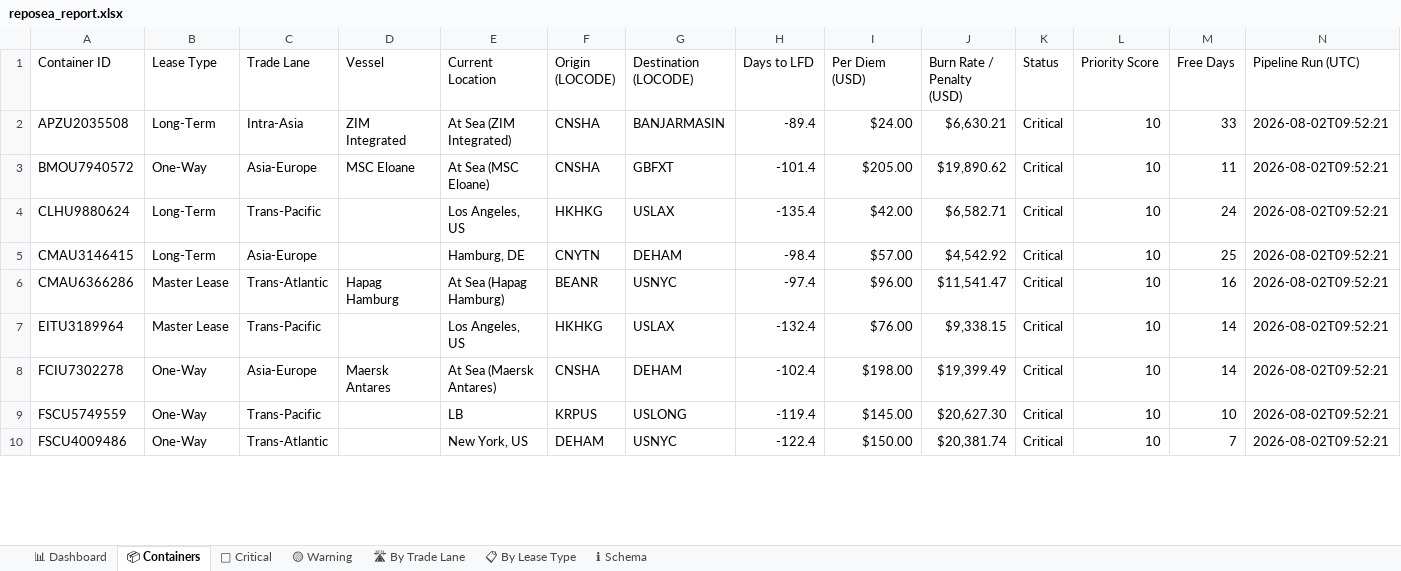
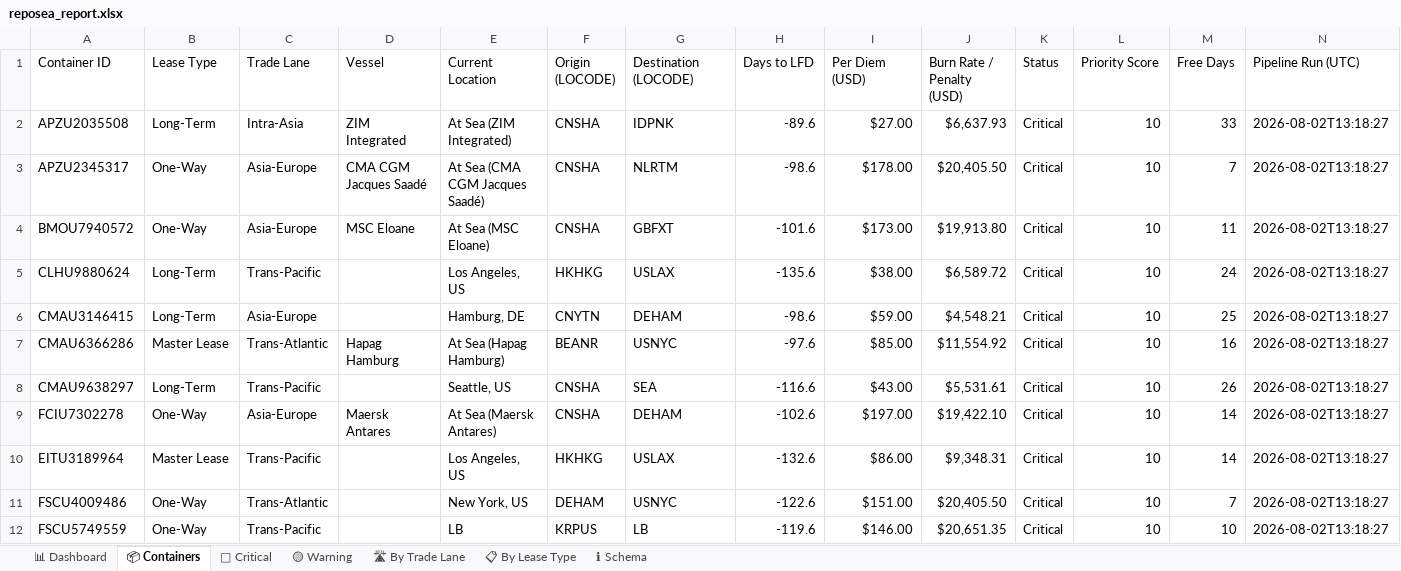
Before and after one commit to rahulmistry18/-Reposea_container_optimizer, an Excel workbook: data/exports/reposea_report.xlsx, sheet 📦 Containers, drawn as a sheet; only a part is shown; values as stored, in another font and other column widths than the file's, no cell formats; table styles not drawn; removed rows and columns are numbered as before the commit, all else as after; the diff covers the shown part only; the diff names each change by its address in the sheet, - before the commit and + after, or states it on an @@ line.

Commit message:
chore(data): pipeline run 2026-08-02T05:18:28Z [skip ci]

```diff
--- a/data/exports/reposea_report.xlsx (sheet 📦 Containers)
+++ b/data/exports/reposea_report.xlsx (sheet 📦 Containers)
-G2 (Destination (LOCODE)): BANJARMASIN
+G2 (Destination (LOCODE)): IDPNK
-H2 (Days to LFD): -89.4
+H2 (Days to LFD): -89.6
-I2 (Per Diem (USD)): $24.00
+I2 (Per Diem (USD)): $27.00
-J2 (Burn Rate / Penalty (USD)): $6,630.21
+J2 (Burn Rate / Penalty (USD)): $6,637.93
-N2 (Pipeline Run (UTC)): 2026-08-02T09:52:21
+N2 (Pipeline Run (UTC)): 2026-08-02T13:18:27
+row 3: APZU2345317 | One-Way | Asia-Europe | CMA CGM Jacques Saadé | At Sea (CMA CGM Jacques Saadé) | CNSHA | NLRTM | -98.6 | $178.00 | $20,405.50 | Critical | 10 | 7 | 2026-08-02T13:18:27
-H4 (Days to LFD): -101.4
+H4 (Days to LFD): -101.6
-I4 (Per Diem (USD)): $205.00
+I4 (Per Diem (USD)): $173.00
-J4 (Burn Rate / Penalty (USD)): $19,890.62
+J4 (Burn Rate / Penalty (USD)): $19,913.80
-N4:N7 (Pipeline Run (UTC)): 2026-08-02T09:52:21
+N4:N7 (Pipeline Run (UTC)): 2026-08-02T13:18:27
-H5 (Days to LFD): -135.4
+H5 (Days to LFD): -135.6
-I5 (Per Diem (USD)): $42.00
+I5 (Per Diem (USD)): $38.00
-J5 (Burn Rate / Penalty (USD)): $6,582.71
+J5 (Burn Rate / Penalty (USD)): $6,589.72
-H6 (Days to LFD): -98.4
+H6 (Days to LFD): -98.6
-I6 (Per Diem (USD)): $57.00
+I6 (Per Diem (USD)): $59.00
-J6 (Burn Rate / Penalty (USD)): $4,542.92
+J6 (Burn Rate / Penalty (USD)): $4,548.21
-H7 (Days to LFD): -97.4
+H7 (Days to LFD): -97.6
-I7 (Per Diem (USD)): $96.00
+I7 (Per Diem (USD)): $85.00
-J7 (Burn Rate / Penalty (USD)): $11,541.47
+J7 (Burn Rate / Penalty (USD)): $11,554.92
-row 7: EITU3189964 | Master Lease | Trans-Pacific |  | Los Angeles, US | HKHKG | USLAX | -132.4 | $76.00 | $9,338.15 | Critical | 10 | 14 | 2026-08-02T09:52:21
+row 8: CMAU9638297 | Long-Term | Trans-Pacific |  | Seattle, US | CNSHA | SEA | -116.6 | $43.00 | $5,531.61 | Critical | 10 | 26 | 2026-08-02T13:18:27
-H9 (Days to LFD): -102.4
+H9 (Days to LFD): -102.6
-I9 (Per Diem (USD)): $198.00
+I9 (Per Diem (USD)): $197.00
-J9 (Burn Rate / Penalty (USD)): $19,399.49
+J9 (Burn Rate / Penalty (USD)): $19,422.10
-N9 (Pipeline Run (UTC)): 2026-08-02T09:52:21
+N9 (Pipeline Run (UTC)): 2026-08-02T13:18:27
-row 9: FSCU5749559 | One-Way | Trans-Pacific |  | LB | KRPUS | USLONG | -119.4 | $145.00 | $20,627.30 | Critical | 10 | 10 | 2026-08-02T09:52:21
+row 10: EITU3189964 | Master Lease | Trans-Pacific |  | Los Angeles, US | HKHKG | USLAX | -132.6 | $86.00 | $9,348.31 | Critical | 10 | 14 | 2026-08-02T13:18:27
-H11 (Days to LFD): -122.4
+H11 (Days to LFD): -122.6
-I11 (Per Diem (USD)): $150.00
+I11 (Per Diem (USD)): $151.00
-J11 (Burn Rate / Penalty (USD)): $20,381.74
+J11 (Burn Rate / Penalty (USD)): $20,405.50
-N11 (Pipeline Run (UTC)): 2026-08-02T09:52:21
+N11 (Pipeline Run (UTC)): 2026-08-02T13:18:27
+row 12: FSCU5749559 | One-Way | Trans-Pacific |  | LB | KRPUS | LB | -119.6 | $146.00 | $20,651.35 | Critical | 10 | 10 | 2026-08-02T13:18:27
```
Also changed, not shown: 10 added rows, 12 removed rows and 61 edited cells elsewhere in this sheet, sheet 🔴 Critical, sheet 🛣 By Trade Lane, sheet 📊 Dashboard, sheet 📋 By Lease Type, cell formats, 7 other files.
